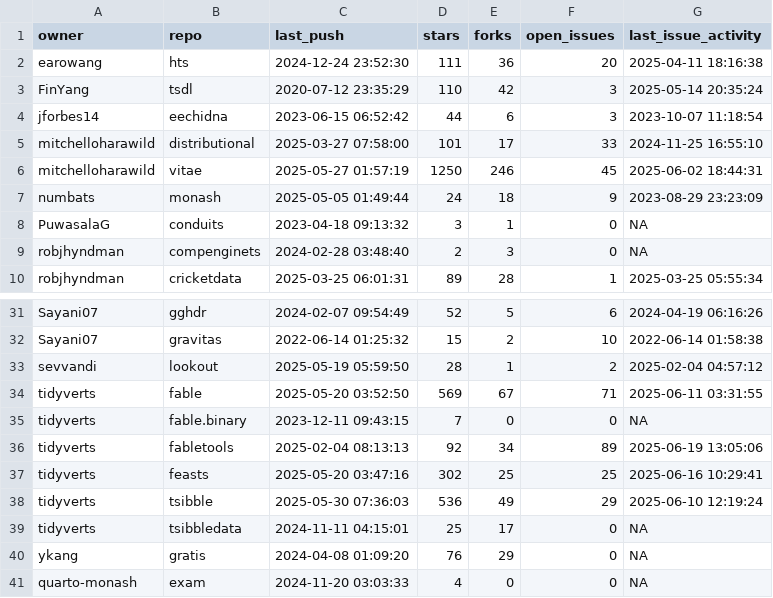
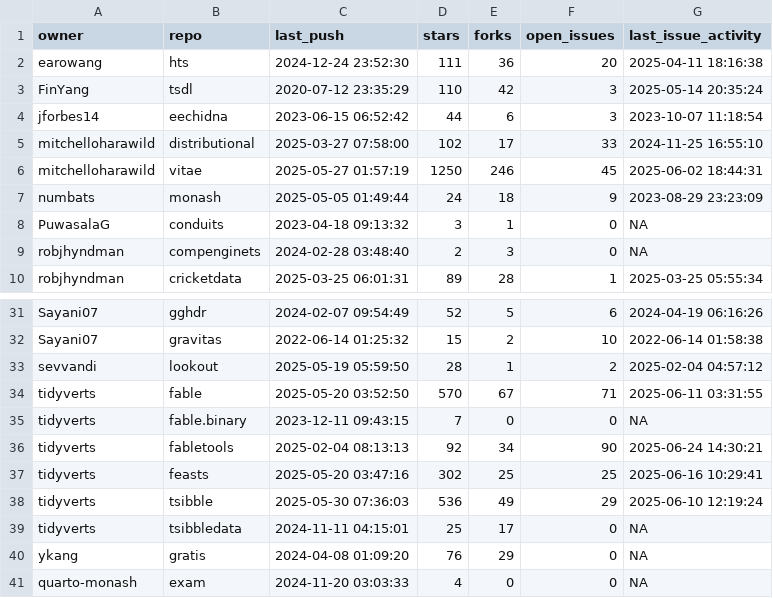
Before and after one commit to robjhyndman/gh-dashboard, a CSV file: current_week.csv, drawn as a sheet; only a part is shown, gaps mark what is left out.

```diff
--- a/current_week.csv
+++ b/current_week.csv
@@ -4,3 +4,3 @@
 "jforbes14","eechidna",2023-06-15 06:52:42,44,6,3,2023-10-07 11:18:54
-"mitchelloharawild","distributional",2025-03-27 07:58:00,101,17,33,2024-11-25 16:55:10
+"mitchelloharawild","distributional",2025-03-27 07:58:00,102,17,33,2024-11-25 16:55:10
 "mitchelloharawild","vitae",2025-05-27 01:57:19,1250,246,45,2025-06-02 18:44:31
@@ -33,5 +33,5 @@
 "sevvandi","lookout",2025-05-19 05:59:50,28,1,2,2025-02-04 04:57:12
-"tidyverts","fable",2025-05-20 03:52:50,569,67,71,2025-06-11 03:31:55
+"tidyverts","fable",2025-05-20 03:52:50,570,67,71,2025-06-11 03:31:55
 "tidyverts","fable.binary",2023-12-11 09:43:15,7,0,0,NA
-"tidyverts","fabletools",2025-02-04 08:13:13,92,34,89,2025-06-19 13:05:06
+"tidyverts","fabletools",2025-02-04 08:13:13,92,34,90,2025-06-24 14:30:21
 "tidyverts","feasts",2025-05-20 03:47:16,302,25,25,2025-06-16 10:29:41
```
